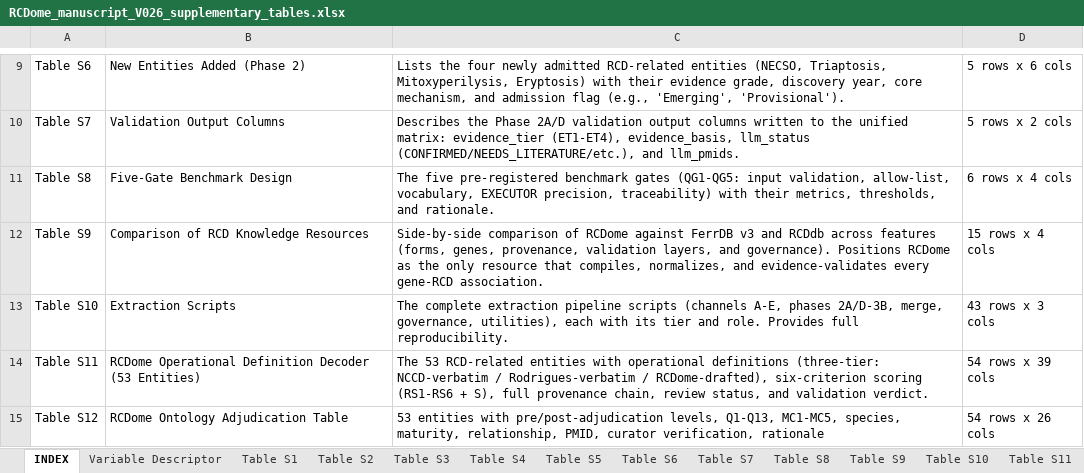
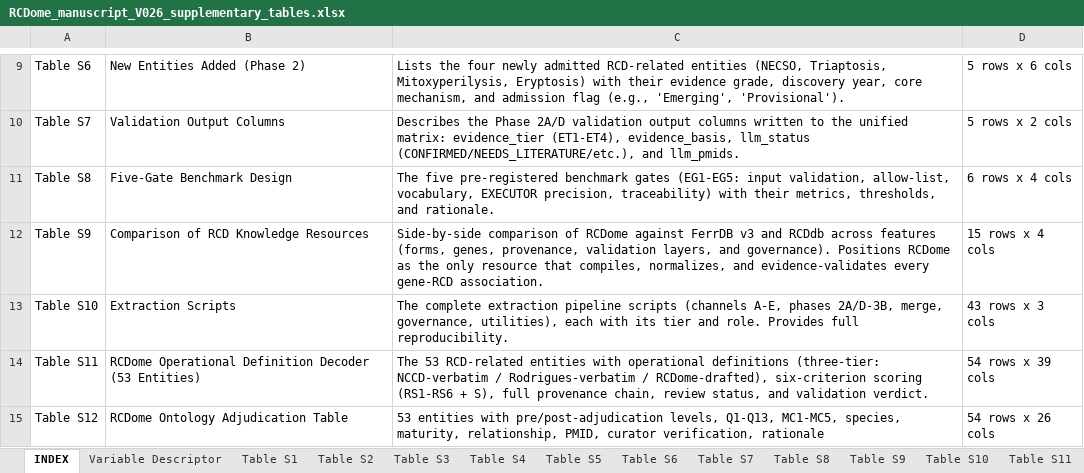
Before and after one commit to BioCancerInformatics/RCDome, an Excel workbook: docs/manuscript/RCDome_manuscript_V026_supplementary_tables.xlsx, sheet INDEX, drawn as a sheet; only a part is shown, gaps mark what is left out; values as stored, in another font and other column widths than the file's, no borders; the diff names each change by its address in the sheet, - before the commit and + after, or states it on an @@ line.

```diff
--- a/docs/manuscript/RCDome_manuscript_V026_supplementary_tables.xlsx (sheet INDEX)
+++ b/docs/manuscript/RCDome_manuscript_V026_supplementary_tables.xlsx (sheet INDEX)
-C11: …benchmark gates (QG1-QG5: input validation,…
+C11: …benchmark gates (EG1-EG5: input validation,…
```
Also changed, not shown: sheet Table S8, sheet Variable Descriptor, 2 other files.
